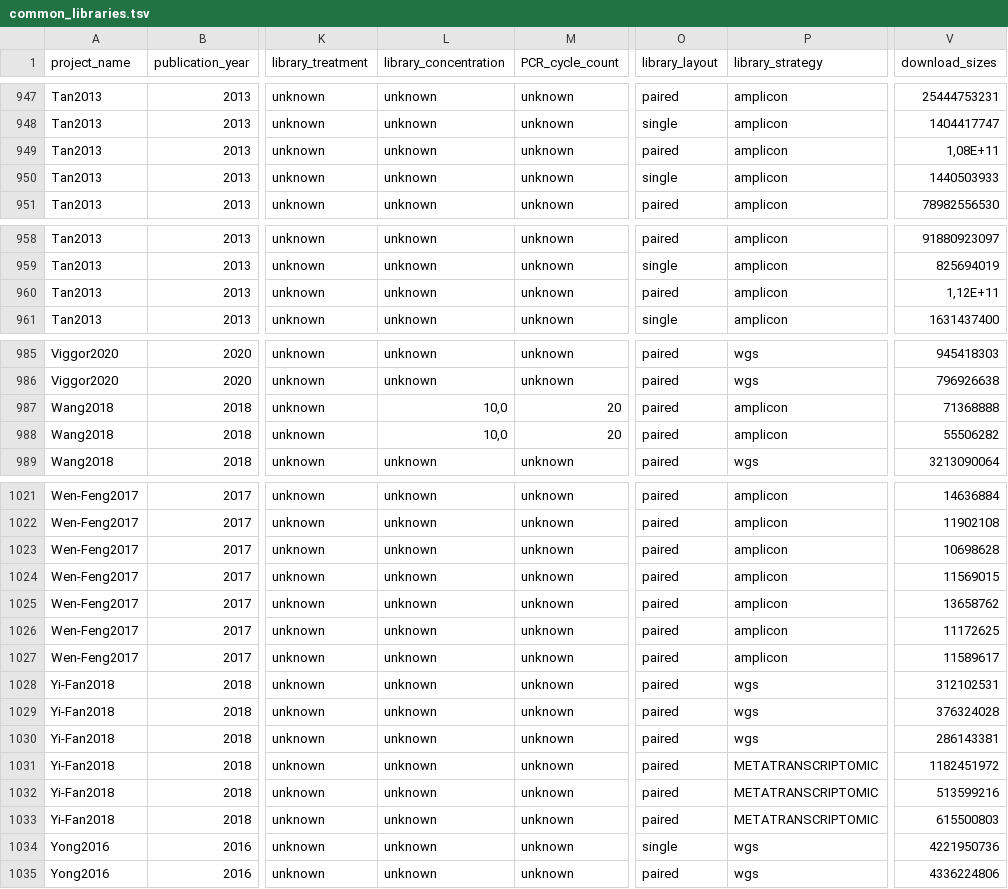
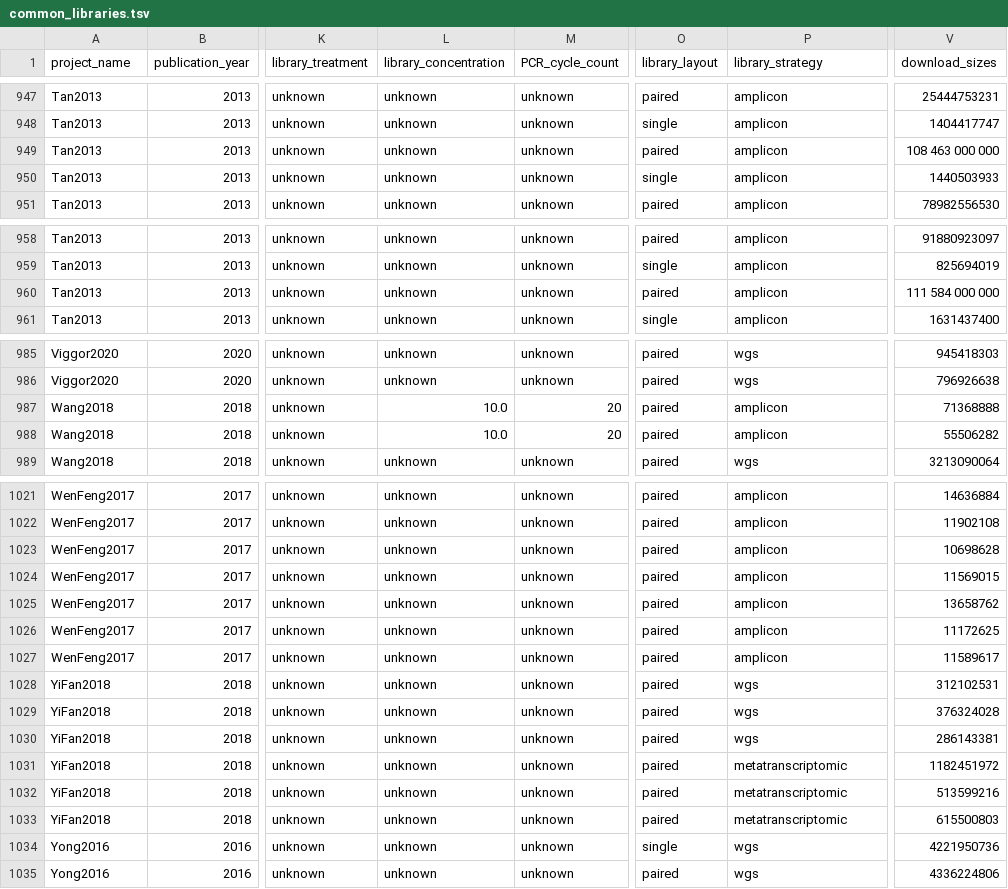
Before and after one commit to vlngf/OilMetagenomesDB, a TSV file: common_libraries/common_libraries.tsv, drawn as a sheet; only a part is shown, gaps mark what is left out; the diff covers the shown part only; the diff names each change by its address in the sheet, - before the commit and + after, or states it on an @@ line.

```diff
--- a/common_libraries/common_libraries.tsv
+++ b/common_libraries/common_libraries.tsv
-V949 (download_sizes): 1,08E+11
+V949 (download_sizes): 108 463 000 000
-V960 (download_sizes): 1,12E+11
+V960 (download_sizes): 111 584 000 000
-L987:L988 (library_concentration): 10,0
+L987:L988 (library_concentration): 10.0
-A1021:A1027 (project_name): Wen-Feng2017
+A1021:A1027 (project_name): WenFeng2017
-A1028:A1033 (project_name): Yi-Fan2018
+A1028:A1033 (project_name): YiFan2018
-P1031:P1033 (library_strategy): METATRANSCRIPTOMIC
+P1031:P1033 (library_strategy): metatranscriptomic
```
Also changed, not shown: 28 edited cells elsewhere in this file.
